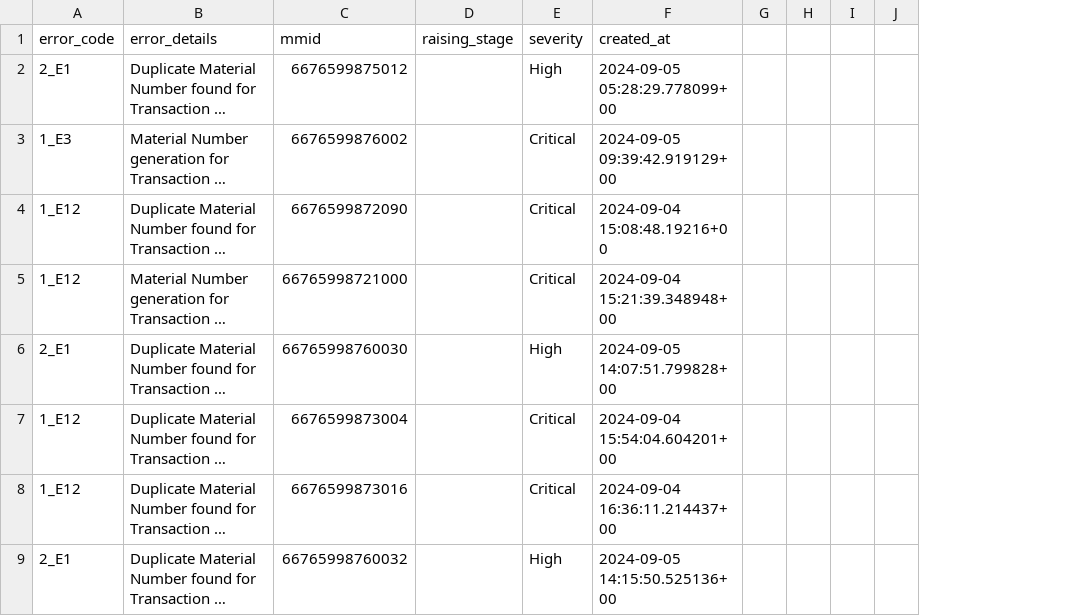
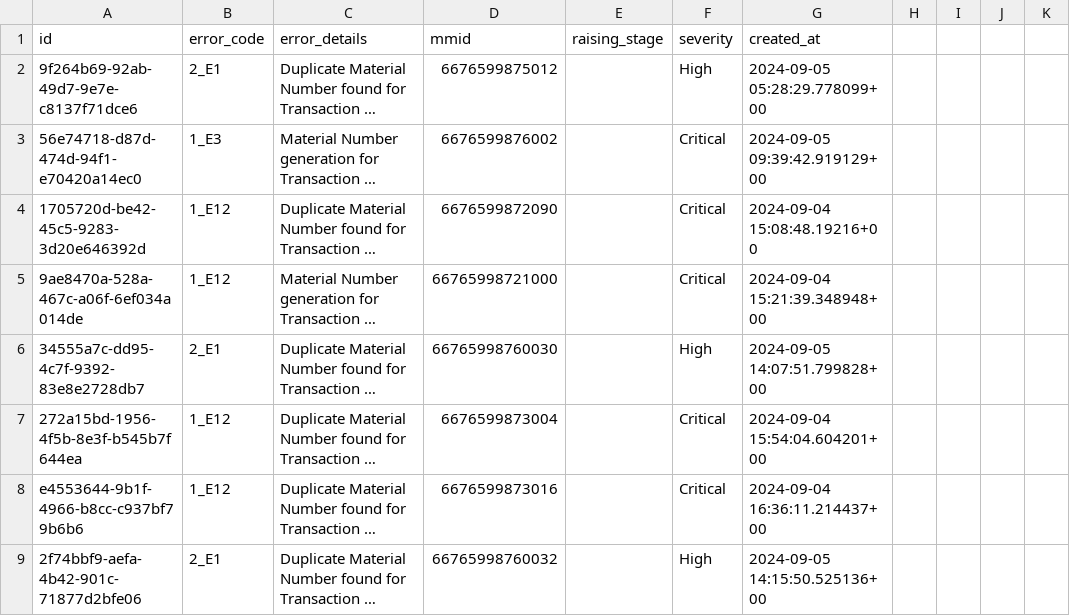
Before and after one commit to ssagarrajeshbhai/PDM-Dump, a CSV file: src/dummy_error_data.csv, drawn as a sheet; only a part is shown; long unchanged cells end in …; the diff names each change by its address in the sheet, - before the commit and + after, or states it on an @@ line.

```diff
--- a/src/dummy_error_data.csv
+++ b/src/dummy_error_data.csv
+column A (id), rows 2-9: 9f264b69-92ab-49d7-9e7e-c8137f71dce6 | 56e74718-d87d-474d-94f1-e70420a14ec0 | 1705720d-be42-45c5-9283-3d20e646392d | 9ae8470a-528a-467c-a06f-6ef034a014de | 34555a7c-dd95-4c7f-9392-83e8e2728db7 | 272a15bd-1956-4f5b-8e3f-b545b7f644ea | e4553644-9b1f-4966-b8cc-c937bf79b6b6 | 2f74bbf9-aefa-4b42-901c-71877d2bfe06
```
Also changed, not shown: src/material_type_data.csv.
